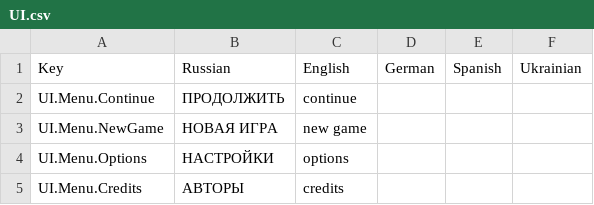
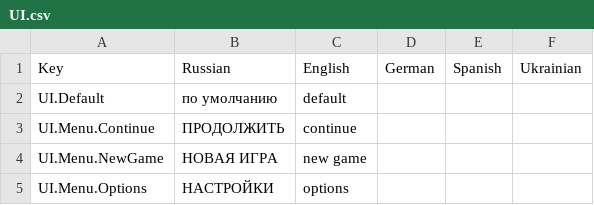
Before and after one commit to Cocaine4ik/The-First-Mage-Story, a CSV file: Assets/Resources/Data/Localization/UI.csv, drawn as a sheet; only a part is shown; the shorter side is filled out with more unchanged rows; the diff covers the shown part only.

```diff
--- a/Assets/Resources/Data/Localization/UI.csv
+++ b/Assets/Resources/Data/Localization/UI.csv
@@ -1,2 +1,3 @@
 Key,Russian,English,German,Spanish,Ukrainian
+UI.Default,по умолчанию,default,,,
 UI.Menu.Continue,ПРОДОЛЖИТЬ,сontinue,,,
```
Also changed, not shown: 29 added rows elsewhere in this file, 14 other files.
